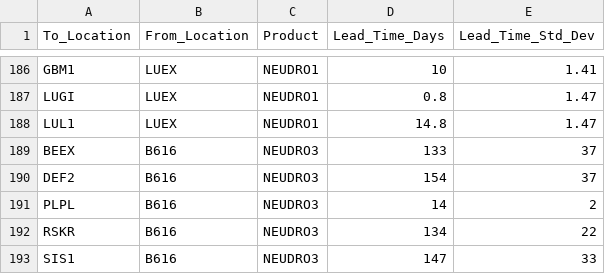
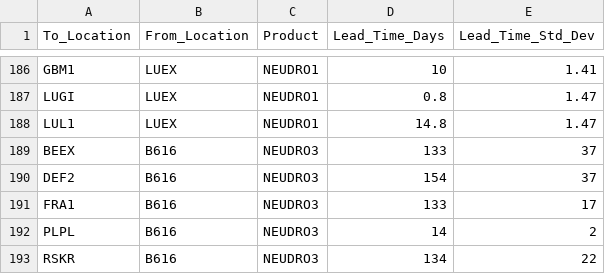
Before and after one commit to mat635418/Inventorycorridor_ABAR, a CSV file: leadtime.csv, drawn as a sheet; only a part is shown, gaps mark what is left out; the shorter side is filled out with more unchanged rows.

```diff
--- a/leadtime.csv
+++ b/leadtime.csv
@@ -190,2 +190,3 @@ BEEX,B616,NEUDRO3,133,37,,
 DEF2,B616,NEUDRO3,154,37,,
+FRA1,B616,NEUDRO3,133,17,,
 PLPL,B616,NEUDRO3,14,2,,
```
